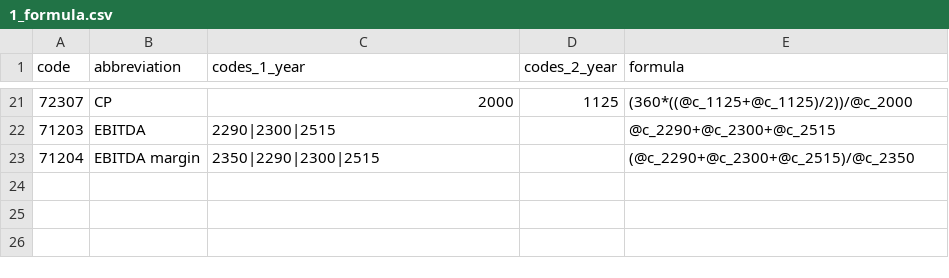
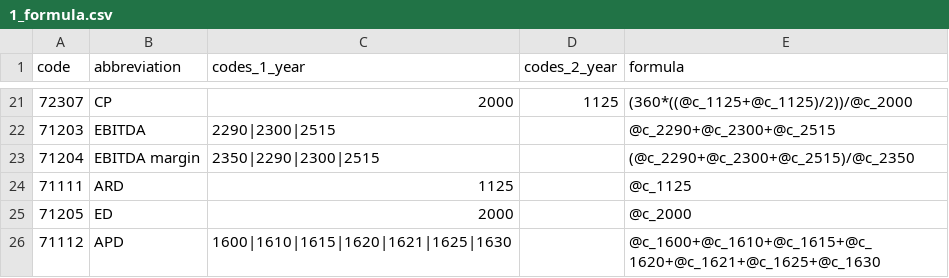
Before and after one commit to kavaleriy/budget, a CSV file: db/municipal/1_formula.csv, drawn as a sheet; only a part is shown, gaps mark what is left out.

Commit message:
uniq guide filter, add formulas

```diff
--- a/db/municipal/1_formula.csv
+++ b/db/municipal/1_formula.csv
@@ -23 +23,4 @@ code;abbreviation;codes_1_year;codes_2_year;formula
 71204;EBITDA margin;2350|2290|2300|2515; ;(@c_2290+@c_2300+@c_2515)/@c_2350
+71111;ARD;1125; ;@c_1125
+71205;ED;2000; ;@c_2000
+71112;APD;1600|1610|1615|1620|1621|1625|1630; ;@c_1600+@c_1610+@c_1615+@c_1620+@c_1621+@c_1625+@c_1630
```
Also changed, not shown: db/municipal/2_formula.csv, db/municipal/3_formula.csv, 3 other files.
